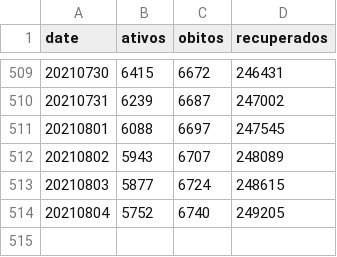
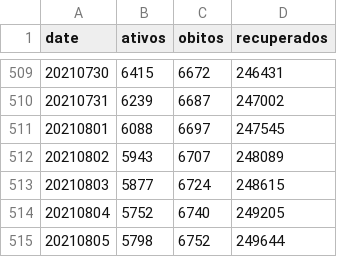
Before and after one commit to eliaskrainski/covid19misc, a CSV file: data/boletinsSMCuritiba.csv, drawn as a sheet; only a part is shown, gaps mark what is left out; the diff names each change by its address in the sheet, - before the commit and + after, or states it on an @@ line.

Commit message:
update cwb

```diff
--- a/data/boletinsSMCuritiba.csv
+++ b/data/boletinsSMCuritiba.csv
+row 515: 20210805 | 5798 | 6752 | 249644
```
